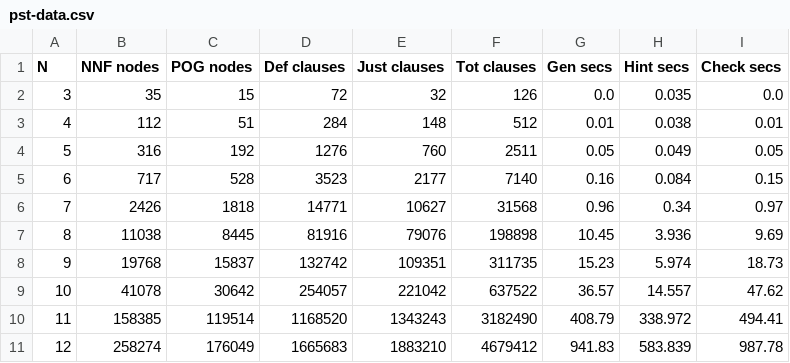
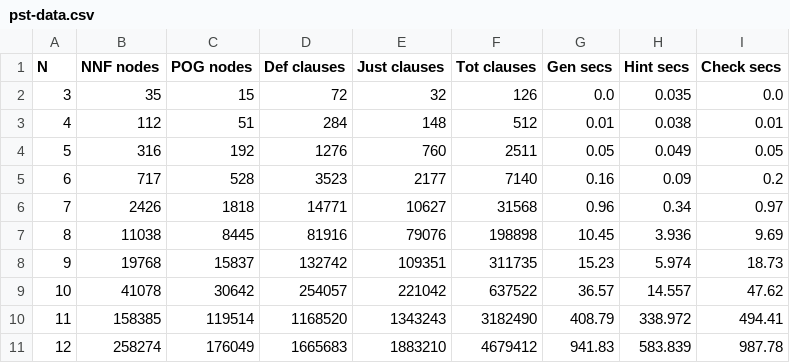
Before and after one commit to avigad/model-counting, a CSV file: crat/prototype/pigeon-d4-split1/pst-data.csv, drawn as a sheet.

```diff
--- a/crat/prototype/pigeon-d4-split1/pst-data.csv
+++ b/crat/prototype/pigeon-d4-split1/pst-data.csv
@@ -4,3 +4,3 @@ N,NNF nodes,POG nodes,Def clauses,Just clauses,Tot clauses,Gen secs,Hint secs,Ch
 5,316,192,1276,760,2511,0.05,0.049,0.05
-6,717,528,3523,2177,7140,0.16,0.084,0.15
+6,717,528,3523,2177,7140,0.16,0.09,0.2
 7,2426,1818,14771,10627,31568,0.96,0.34,0.97
```
Also changed, not shown: crat/prototype/pigeon-d4-split1/psd-data.csv, 1 other file.
